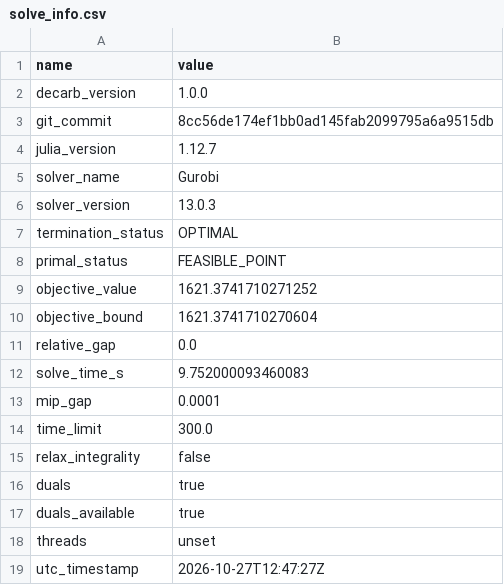
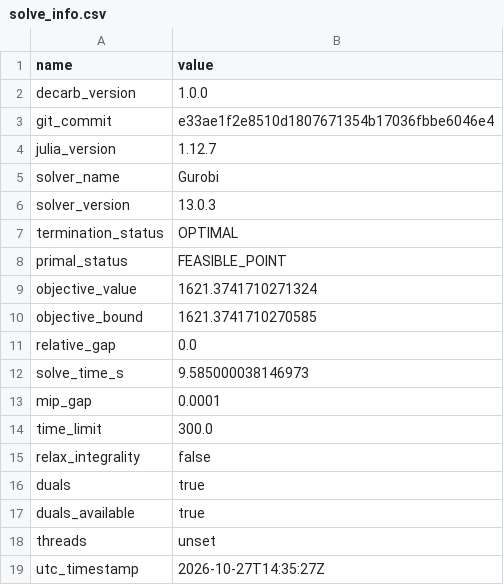
Before and after one commit to pduenas/decarb, a CSV file: examples/investment/out/solve_info.csv, drawn as a sheet.

```diff
--- a/examples/investment/out/solve_info.csv
+++ b/examples/investment/out/solve_info.csv
@@ -2,3 +2,3 @@ name,value
 decarb_version,1.0.0
-git_commit,8cc56de174ef1bb0ad145fab2099795a6a9515db
+git_commit,e33ae1f2e8510d1807671354b17036fbbe6046e4
 julia_version,1.12.7
@@ -8,6 +8,6 @@ termination_status,OPTIMAL
 primal_status,FEASIBLE_POINT
-objective_value,1621.3741710271252
-objective_bound,1621.3741710270604
+objective_value,1621.3741710271324
+objective_bound,1621.3741710270585
 relative_gap,0.0
-solve_time_s,9.752000093460083
+solve_time_s,9.585000038146973
 mip_gap,0.0001
@@ -18,2 +18,2 @@ duals_available,true
 threads,unset
-utc_timestamp,2026-10-27T12:47:27Z
+utc_timestamp,2026-10-27T14:35:27Z
```
Also changed, not shown: 23 other files.
